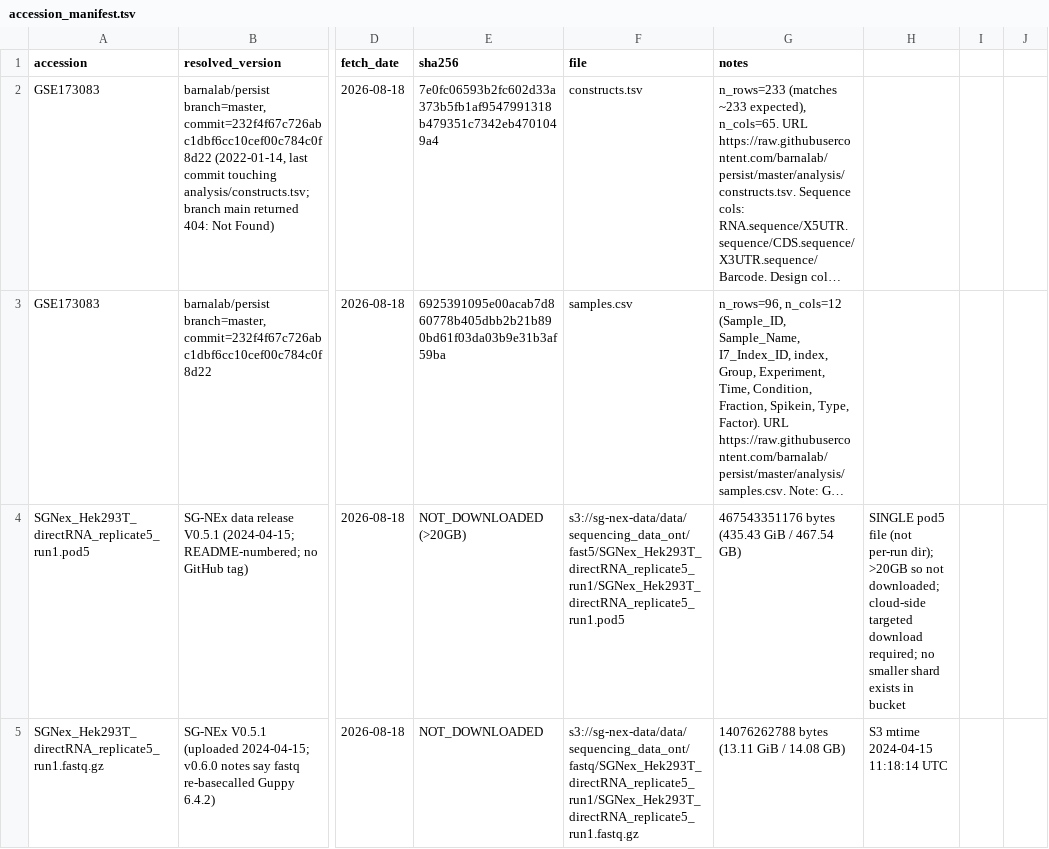
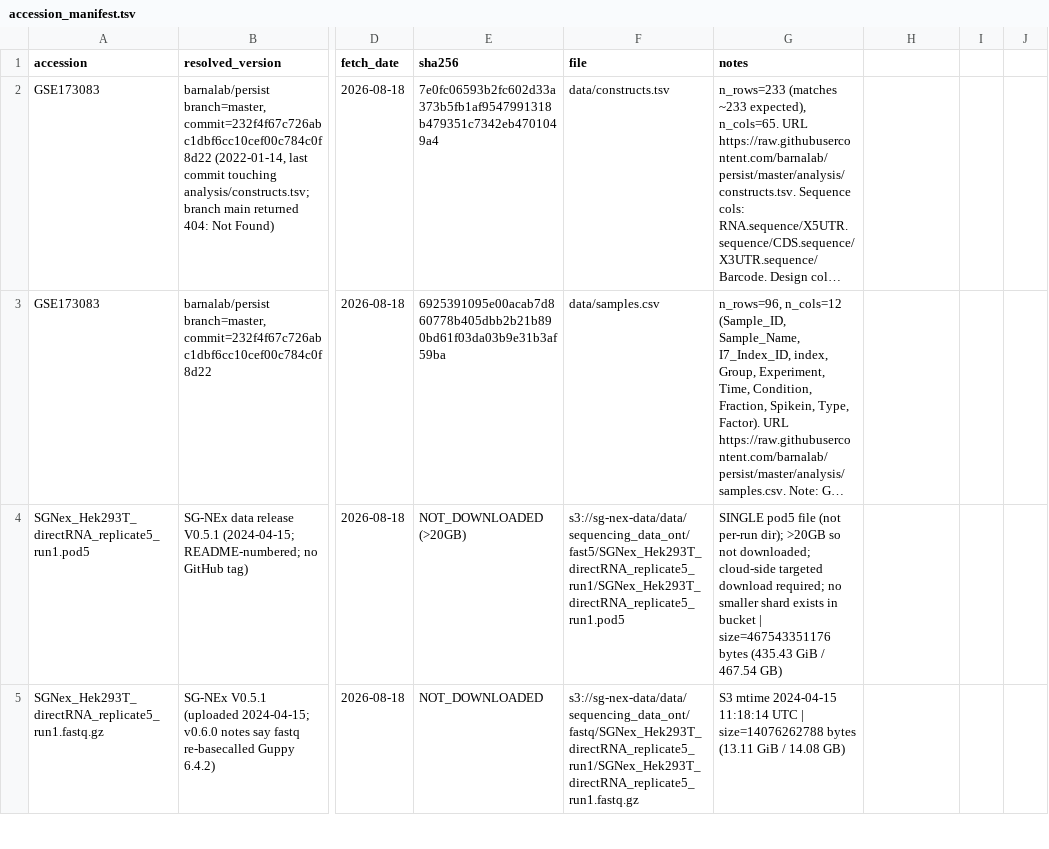
Before and after one commit to Classacre/BioNodulo, a TSV file: templates/data/accession_manifest.tsv, drawn as a sheet; only a part is shown, gaps mark what is left out; long unchanged cells end in …; the diff covers the shown part only; the diff names each change by its address in the sheet, - before the commit and + after, or states it on an @@ line.

Commit message:
fix(campaign): normalized accession manifest + reference-only gate rows (0.1.0-alpha.49)
The merged Step-0 fragments carried heterogeneous headers (resource vs
accession, file/uri vs file) and absolute dev-machine paths; the manifest
is now a single 7-column TSV with repo-relative files (9 hash-verified)
and remote/inventory rows classified reference-only — sha256-missing
local files still fail closed.

```diff
--- a/templates/data/accession_manifest.tsv
+++ b/templates/data/accession_manifest.tsv
-F2 (file): constructs.tsv
+F2 (file): data/constructs.tsv
-F3 (file): samples.csv
+F3 (file): data/samples.csv
-G4 (notes): 467543351176 bytes (435.43…
+G4 (notes): SINGLE pod5 file (not per-run dir); >20GB so not downloaded; cloud-side targeted download required; no smaller shard exists in bucket | size=467543351176 bytes (435.43…
-H4: SINGLE pod5 file (not per-run dir); >20GB so not downloaded; cloud-side targeted download required; no smaller shard exists in bucket
+H4: (empty)
-G5 (notes): 14076262788 bytes (13.11…
+G5 (notes): S3 mtime 2024-04-15 11:18:14 UTC | size=14076262788 bytes (13.11…
-H5: S3 mtime 2024-04-15 11:18:14 UTC
+H5: (empty)
```
Also changed, not shown: 71 edited cells elsewhere in this file, 8 other files.
